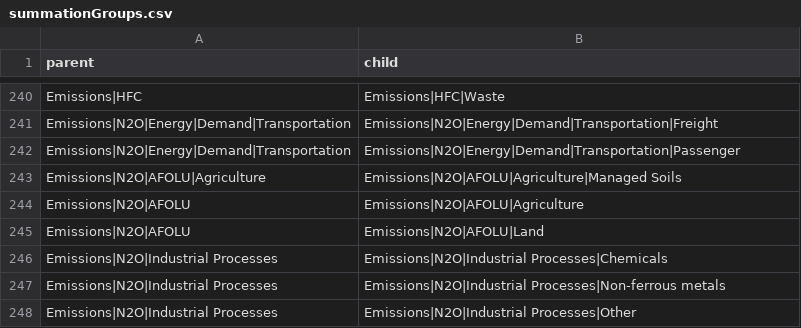
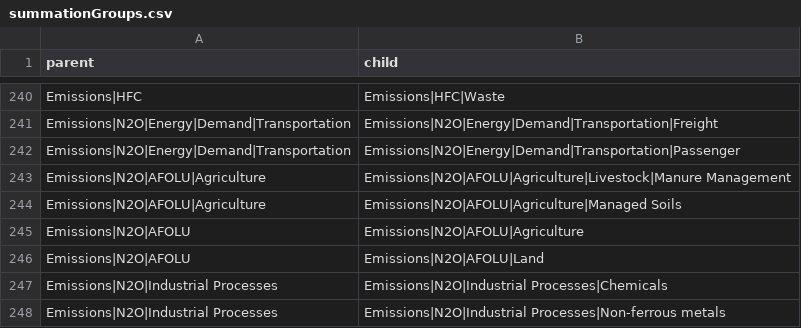
Before and after one commit to strefler/project_interfaces, a CSV file: summationGroups.csv, drawn as a sheet; only a part is shown, gaps mark what is left out; the shorter side is filled out with more unchanged rows.

Commit message:
Bugfix for Emissions|N2O|AFOLU|Agriculture

```diff
--- a/summationGroups.csv
+++ b/summationGroups.csv
@@ -242,2 +242,3 @@ Emissions|N2O|Energy|Demand|Transportation;Emissions|N2O|Energy|Demand|Transport
 Emissions|N2O|Energy|Demand|Transportation;Emissions|N2O|Energy|Demand|Transportation|Passenger
+Emissions|N2O|AFOLU|Agriculture;Emissions|N2O|AFOLU|Agriculture|Livestock|Manure Management
 Emissions|N2O|AFOLU|Agriculture;Emissions|N2O|AFOLU|Agriculture|Managed Soils
```
